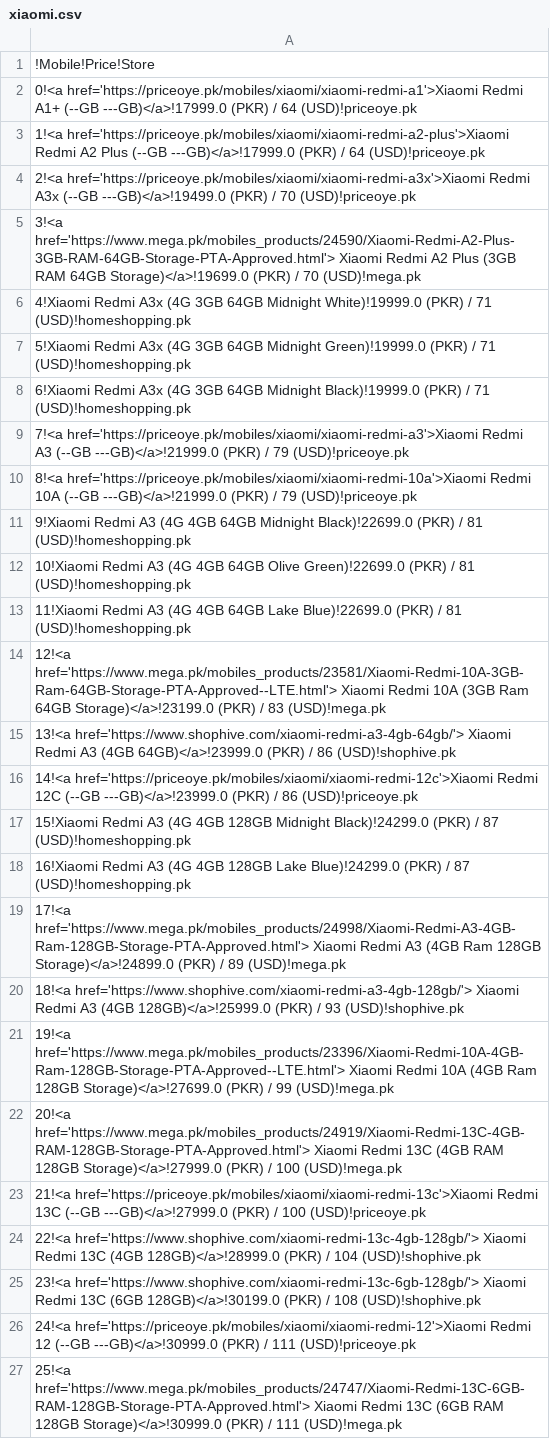
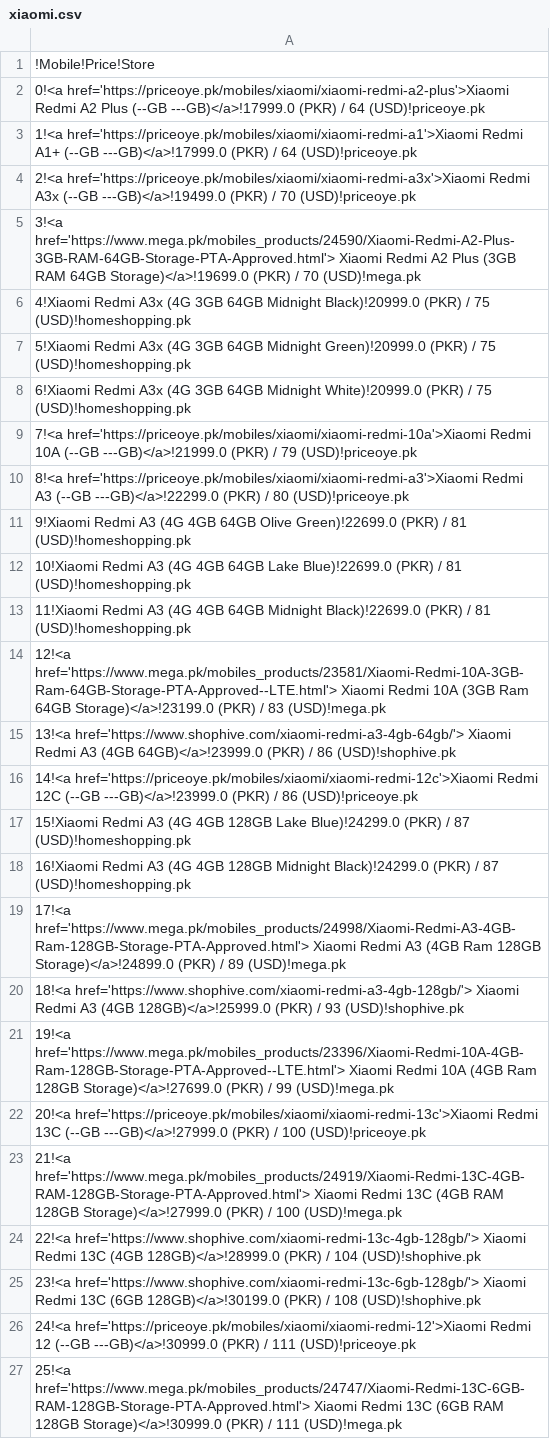
Before and after one commit to maliksuhail/mobileprices, a CSV file: assets/xiaomi/xiaomi.csv, drawn as a sheet; only a part is shown; the diff covers the shown part only.

```diff
--- a/assets/xiaomi/xiaomi.csv
+++ b/assets/xiaomi/xiaomi.csv
@@ -1,14 +1,14 @@
 !Mobile!Price!Store
-0!<a href='https://priceoye.pk/mobiles/xiaomi/xiaomi-redmi-a1'>Xiaomi Redmi A1+ (--GB ---GB)</a>!17999.0 (PKR) / 64 (USD)!priceoye.pk
-1!<a href='https://priceoye.pk/mobiles/xiaomi/xiaomi-redmi-a2-plus'>Xiaomi Redmi A2 Plus (--GB ---GB)</a>!17999.0 (PKR) / 64 (USD)!priceoye.pk
+0!<a href='https://priceoye.pk/mobiles/xiaomi/xiaomi-redmi-a2-plus'>Xiaomi Redmi A2 Plus (--GB ---GB)</a>!17999.0 (PKR) / 64 (USD)!priceoye.pk
+1!<a href='https://priceoye.pk/mobiles/xiaomi/xiaomi-redmi-a1'>Xiaomi Redmi A1+ (--GB ---GB)</a>!17999.0 (PKR) / 64 (USD)!priceoye.pk
 2!<a href='https://priceoye.pk/mobiles/xiaomi/xiaomi-redmi-a3x'>Xiaomi Redmi A3x (--GB ---GB)</a>!19499.0 (PKR) / 70 (USD)!priceoye.pk
 3!<a href='https://www.mega.pk/mobiles_products/24590/Xiaomi-Redmi-A2-Plus-3GB-RAM-64GB-Storage-PTA-Approved.html'> Xiaomi Redmi A2 Plus (3GB RAM 64GB Storage)</a>!19699.0 (PKR) / 70 (USD)!mega.pk
-4!Xiaomi Redmi A3x (4G 3GB 64GB Midnight White)!19999.0 (PKR) / 71 (USD)!homeshopping.pk
-5!Xiaomi Redmi A3x (4G 3GB 64GB Midnight Green)!19999.0 (PKR) / 71 (USD)!homeshopping.pk
-6!Xiaomi Redmi A3x (4G 3GB 64GB Midnight Black)!19999.0 (PKR) / 71 (USD)!homeshopping.pk
-7!<a href='https://priceoye.pk/mobiles/xiaomi/xiaomi-redmi-a3'>Xiaomi Redmi A3 (--GB ---GB)</a>!21999.0 (PKR) / 79 (USD)!priceoye.pk
-8!<a href='https://priceoye.pk/mobiles/xiaomi/xiaomi-redmi-10a'>Xiaomi Redmi 10A (--GB ---GB)</a>!21999.0 (PKR) / 79 (USD)!priceoye.pk
-9!Xiaomi Redmi A3 (4G 4GB 64GB Midnight Black)!22699.0 (PKR) / 81 (USD)!homeshopping.pk
-10!Xiaomi Redmi A3 (4G 4GB 64GB Olive Green)!22699.0 (PKR) / 81 (USD)!homeshopping.pk
-11!Xiaomi Redmi A3 (4G 4GB 64GB Lake Blue)!22699.0 (PKR) / 81 (USD)!homeshopping.pk
+4!Xiaomi Redmi A3x (4G 3GB 64GB Midnight Black)!20999.0 (PKR) / 75 (USD)!homeshopping.pk
+5!Xiaomi Redmi A3x (4G 3GB 64GB Midnight Green)!20999.0 (PKR) / 75 (USD)!homeshopping.pk
+6!Xiaomi Redmi A3x (4G 3GB 64GB Midnight White)!20999.0 (PKR) / 75 (USD)!homeshopping.pk
+7!<a href='https://priceoye.pk/mobiles/xiaomi/xiaomi-redmi-10a'>Xiaomi Redmi 10A (--GB ---GB)</a>!21999.0 (PKR) / 79 (USD)!priceoye.pk
+8!<a href='https://priceoye.pk/mobiles/xiaomi/xiaomi-redmi-a3'>Xiaomi Redmi A3 (--GB ---GB)</a>!22299.0 (PKR) / 80 (USD)!priceoye.pk
+9!Xiaomi Redmi A3 (4G 4GB 64GB Olive Green)!22699.0 (PKR) / 81 (USD)!homeshopping.pk
+10!Xiaomi Redmi A3 (4G 4GB 64GB Lake Blue)!22699.0 (PKR) / 81 (USD)!homeshopping.pk
+11!Xiaomi Redmi A3 (4G 4GB 64GB Midnight Black)!22699.0 (PKR) / 81 (USD)!homeshopping.pk
 12!<a href='https://www.mega.pk/mobiles_products/23581/Xiaomi-Redmi-10A-3GB-Ram-64GB-Storage-PTA-Approved--LTE.html'> Xiaomi Redmi 10A (3GB Ram 64GB Storage)</a>!23199.0 (PKR) / 83 (USD)!mega.pk
@@ -16,4 +16,4 @@
 14!<a href='https://priceoye.pk/mobiles/xiaomi/xiaomi-redmi-12c'>Xiaomi Redmi 12C (--GB ---GB)</a>!23999.0 (PKR) / 86 (USD)!priceoye.pk
-15!Xiaomi Redmi A3 (4G 4GB 128GB Midnight Black)!24299.0 (PKR) / 87 (USD)!homeshopping.pk
-16!Xiaomi Redmi A3 (4G 4GB 128GB Lake Blue)!24299.0 (PKR) / 87 (USD)!homeshopping.pk
+15!Xiaomi Redmi A3 (4G 4GB 128GB Lake Blue)!24299.0 (PKR) / 87 (USD)!homeshopping.pk
+16!Xiaomi Redmi A3 (4G 4GB 128GB Midnight Black)!24299.0 (PKR) / 87 (USD)!homeshopping.pk
 17!<a href='https://www.mega.pk/mobiles_products/24998/Xiaomi-Redmi-A3-4GB-Ram-128GB-Storage-PTA-Approved.html'> Xiaomi Redmi A3 (4GB Ram 128GB Storage)</a>!24899.0 (PKR) / 89 (USD)!mega.pk
@@ -21,4 +21,4 @@
 19!<a href='https://www.mega.pk/mobiles_products/23396/Xiaomi-Redmi-10A-4GB-Ram-128GB-Storage-PTA-Approved--LTE.html'> Xiaomi Redmi 10A (4GB Ram 128GB Storage)</a>!27699.0 (PKR) / 99 (USD)!mega.pk
-20!<a href='https://www.mega.pk/mobiles_products/24919/Xiaomi-Redmi-13C-4GB-RAM-128GB-Storage-PTA-Approved.html'> Xiaomi Redmi 13C (4GB RAM 128GB Storage)</a>!27999.0 (PKR) / 100 (USD)!mega.pk
-21!<a href='https://priceoye.pk/mobiles/xiaomi/xiaomi-redmi-13c'>Xiaomi Redmi 13C (--GB ---GB)</a>!27999.0 (PKR) / 100 (USD)!priceoye.pk
+20!<a href='https://priceoye.pk/mobiles/xiaomi/xiaomi-redmi-13c'>Xiaomi Redmi 13C (--GB ---GB)</a>!27999.0 (PKR) / 100 (USD)!priceoye.pk
+21!<a href='https://www.mega.pk/mobiles_products/24919/Xiaomi-Redmi-13C-4GB-RAM-128GB-Storage-PTA-Approved.html'> Xiaomi Redmi 13C (4GB RAM 128GB Storage)</a>!27999.0 (PKR) / 100 (USD)!mega.pk
 22!<a href='https://www.shophive.com/xiaomi-redmi-13c-4gb-128gb/'> Xiaomi Redmi 13C (4GB 128GB)</a>!28999.0 (PKR) / 104 (USD)!shophive.pk
```
Also changed, not shown: 2 added rows and 37 edited cells elsewhere in this file, assets/apple/apple.csv, assets/infinix/infinix.csv, 41 other files.
